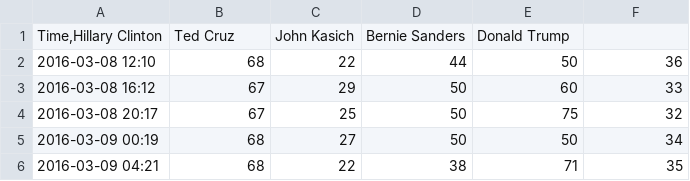
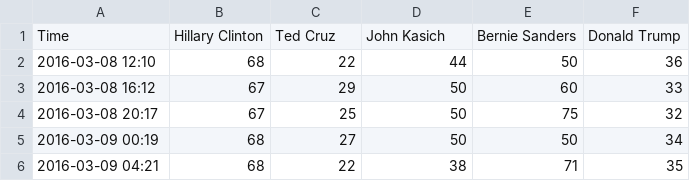
Before and after one commit to mlinksva/conditional-election-outcomes, a TSV file: 2016/usa/president/table_1664.tsv, drawn as a sheet; only a part is shown.

```diff
--- a/2016/usa/president/table_1664.tsv
+++ b/2016/usa/president/table_1664.tsv
@@ -1,2 +1,2 @@
-Time,Hillary Clinton	Ted Cruz	John Kasich	Bernie Sanders	Donald Trump
+Time	Hillary Clinton	Ted Cruz	John Kasich	Bernie Sanders	Donald Trump
 2016-03-08 12:10	68	22	44	50	36
```
Also changed, not shown: 3 other files.
